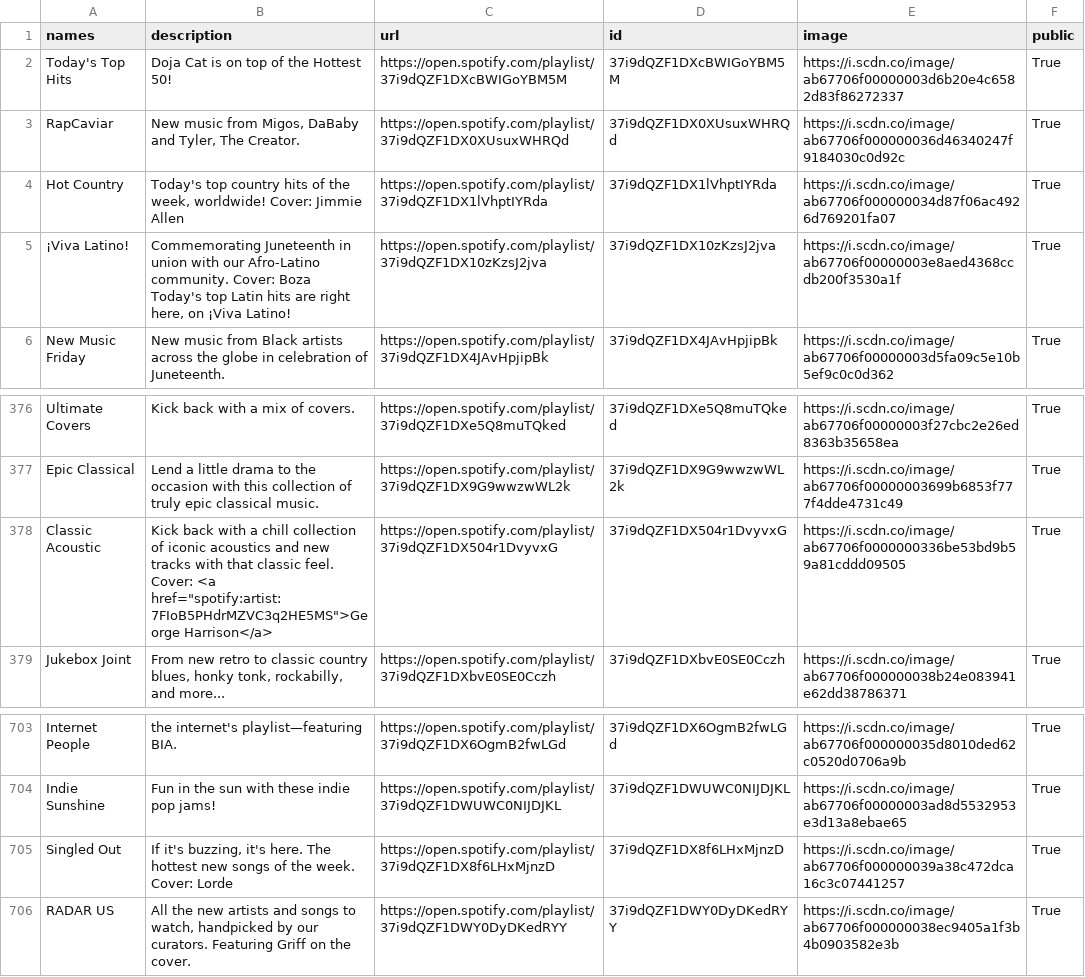
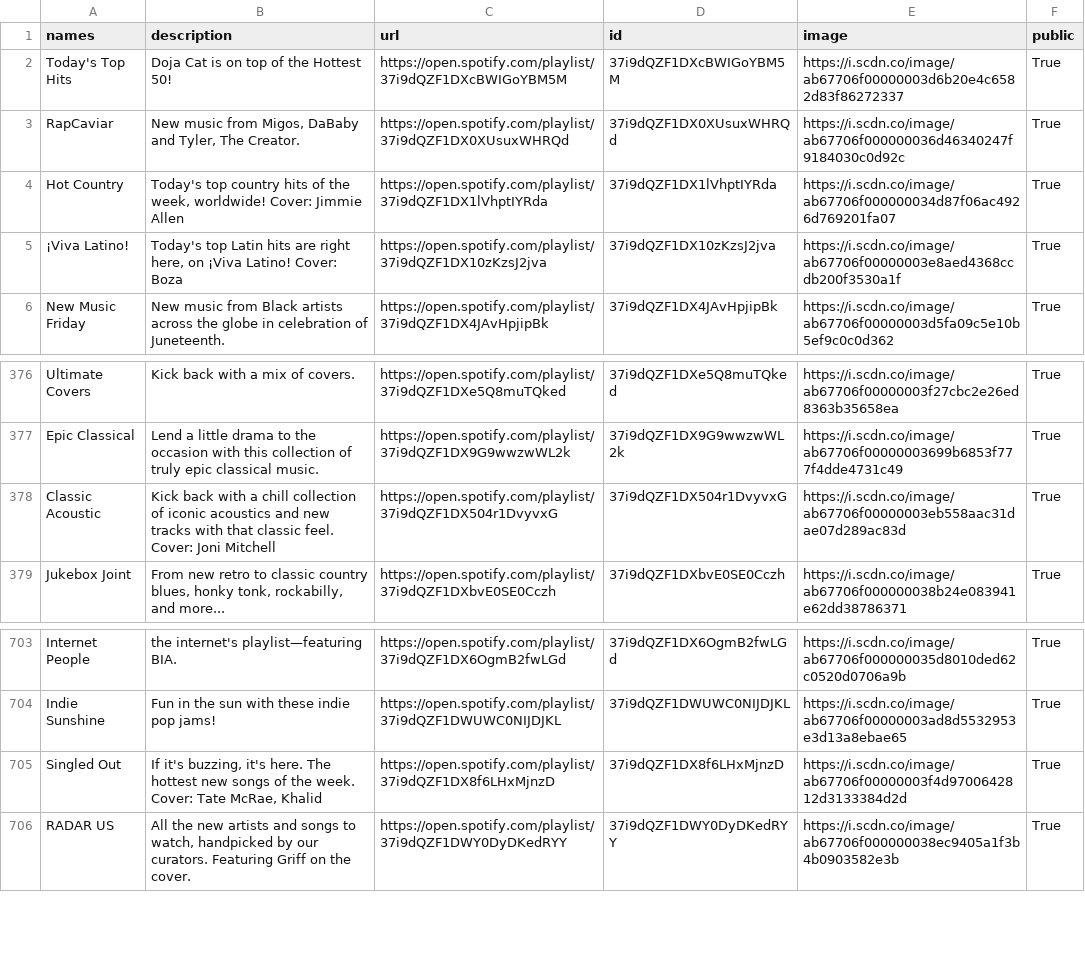
Before and after one commit to GrAMATO/Spotify_final, a CSV file: Testfolder/data_playlists.csv, drawn as a sheet; only a part is shown, gaps mark what is left out; the diff covers the shown part only.

```diff
--- a/Testfolder/data_playlists.csv
+++ b/Testfolder/data_playlists.csv
@@ -4,5 +4,5 @@ RapCaviar,"New music from Migos, DaBaby and Tyler, The Creator.",https://open.sp
 Hot Country,"Today's top country hits of the week, worldwide! Cover: Jimmie Allen",https://open.spotify.com/playlist/37i9dQZF1DX1lVhptIYRda,37i9dQZF1DX1lVhptIYRda,https://i.scdn.co/image/ab67706f000000034d87f06ac4926d769201fa07,True
-¡Viva Latino!,"Commemorating Juneteenth in union with our Afro-Latino community. Cover: Boza
-Today's top Latin hits are right here, on ¡Viva Latino!
-",https://open.spotify.com/playlist/37i9dQZF1DX10zKzsJ2jva,37i9dQZF1DX10zKzsJ2jva,https://i.scdn.co/image/ab67706f00000003e8aed4368ccdb200f3530a1f,True
+¡Viva Latino!,"Today's top Latin hits are right here, on ¡Viva Latino! Cover: Boza
+
+",https://open.spotify.com/playlist/37i9dQZF1DX10zKzsJ2jva,37i9dQZF1DX10zKzsJ2jva,https://i.scdn.co/image/ab67706f00000003e8aed4368ccdb200f3530a1f,True
 New Music Friday,New music from Black artists across the globe in celebration of Juneteenth.,https://open.spotify.com/playlist/37i9dQZF1DX4JAvHpjipBk,37i9dQZF1DX4JAvHpjipBk,https://i.scdn.co/image/ab67706f00000003d5fa09c5e10b5ef9c0c0d362,True
@@ -389,3 +388,3 @@ Ultimate Covers,Kick back with a mix of covers.,https://open.spotify.com/playlis
 Epic Classical,Lend a little drama to the occasion with this collection of truly epic classical music.,https://open.spotify.com/playlist/37i9dQZF1DX9G9wwzwWL2k,37i9dQZF1DX9G9wwzwWL2k,https://i.scdn.co/image/ab67706f00000003699b6853f777f4dde4731c49,True
-Classic Acoustic,"Kick back with a chill collection of iconic acoustics and new tracks with that classic feel. Cover: <a href=""spotify:artist:7FIoB5PHdrMZVC3q2HE5MS"">George Harrison</a>",https://open.spotify.com/playlist/37i9dQZF1DX504r1DvyvxG,37i9dQZF1DX504r1DvyvxG,https://i.scdn.co/image/ab67706f0000000336be53bd9b59a81cddd09505,True
+Classic Acoustic,Kick back with a chill collection of iconic acoustics and new tracks with that classic feel. Cover: Joni Mitchell,https://open.spotify.com/playlist/37i9dQZF1DX504r1DvyvxG,37i9dQZF1DX504r1DvyvxG,https://i.scdn.co/image/ab67706f00000003eb558aac31dae07d289ac83d,True
 Jukebox Joint,"From new retro to classic country blues, honky tonk, rockabilly, and more...",https://open.spotify.com/playlist/37i9dQZF1DXbvE0SE0Cczh,37i9dQZF1DXbvE0SE0Cczh,https://i.scdn.co/image/ab67706f000000038b24e083941e62dd38786371,True
@@ -720,3 +719,3 @@ Internet People,"the internet's playlist—featuring BIA.
 Indie Sunshine,Fun in the sun with these indie pop jams!,https://open.spotify.com/playlist/37i9dQZF1DWUWC0NIJDJKL,37i9dQZF1DWUWC0NIJDJKL,https://i.scdn.co/image/ab67706f00000003ad8d5532953e3d13a8ebae65,True
-Singled Out,"If it's buzzing, it's here. The hottest new songs of the week. Cover: Lorde",https://open.spotify.com/playlist/37i9dQZF1DX8f6LHxMjnzD,37i9dQZF1DX8f6LHxMjnzD,https://i.scdn.co/image/ab67706f000000039a38c472dca16c3c07441257,True
+Singled Out,"If it's buzzing, it's here. The hottest new songs of the week. Cover: Tate McRae, Khalid",https://open.spotify.com/playlist/37i9dQZF1DX8f6LHxMjnzD,37i9dQZF1DX8f6LHxMjnzD,https://i.scdn.co/image/ab67706f00000003f4d9700642812d3133384d2d,True
 RADAR US,"All the new artists and songs to watch, handpicked by our curators. Featuring Griff on the cover.",https://open.spotify.com/playlist/37i9dQZF1DWY0DyDKedRYY,37i9dQZF1DWY0DyDKedRYY,https://i.scdn.co/image/ab67706f000000038ec9405a1f3b4b0903582e3b,True
```
Also changed, not shown: 2 added rows, 3 removed rows and 5 edited cells elsewhere in this file.
